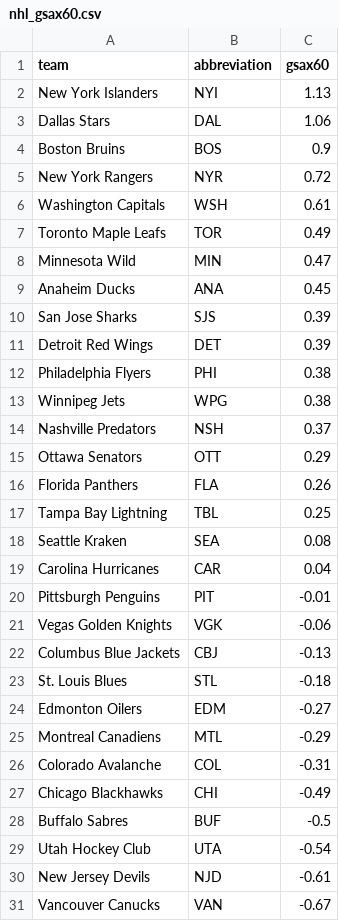
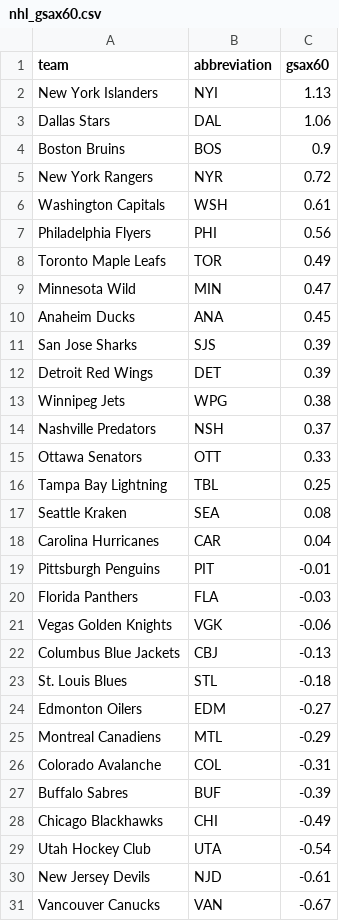
Before and after one commit to ceddto100/Kelly-s-Criterion-calculator, a CSV file: frontend/public/stats/nhl/nhl_gsax60.csv, drawn as a sheet; only a part is shown.

```diff
--- a/frontend/public/stats/nhl/nhl_gsax60.csv
+++ b/frontend/public/stats/nhl/nhl_gsax60.csv
@@ -6,2 +6,3 @@
 "Washington Capitals","WSH",0.61
+"Philadelphia Flyers","PHI",0.56
 "Toronto Maple Leafs","TOR",0.49
@@ -11,7 +12,5 @@
 "Detroit Red Wings","DET",0.39
-"Philadelphia Flyers","PHI",0.38
 "Winnipeg Jets","WPG",0.38
 "Nashville Predators","NSH",0.37
-"Ottawa Senators","OTT",0.29
-"Florida Panthers","FLA",0.26
+"Ottawa Senators","OTT",0.33
 "Tampa Bay Lightning","TBL",0.25
@@ -20,2 +19,3 @@
 "Pittsburgh Penguins","PIT",-0.01
+"Florida Panthers","FLA",-0.03
 "Vegas Golden Knights","VGK",-0.06
@@ -26,4 +26,4 @@
 "Colorado Avalanche","COL",-0.31
+"Buffalo Sabres","BUF",-0.39
 "Chicago Blackhawks","CHI",-0.49
-"Buffalo Sabres","BUF",-0.5
 "Utah Hockey Club","UTA",-0.54
```
Also changed, not shown: frontend/public/stats/nhl/nhl_pp.csv, frontend/public/stats/nhl/nhl_times_shorthanded.csv, 13 other files.
